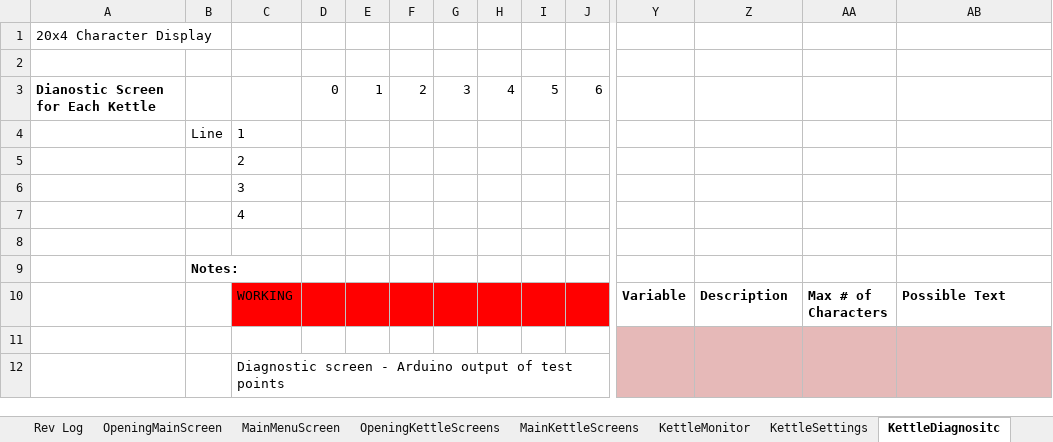
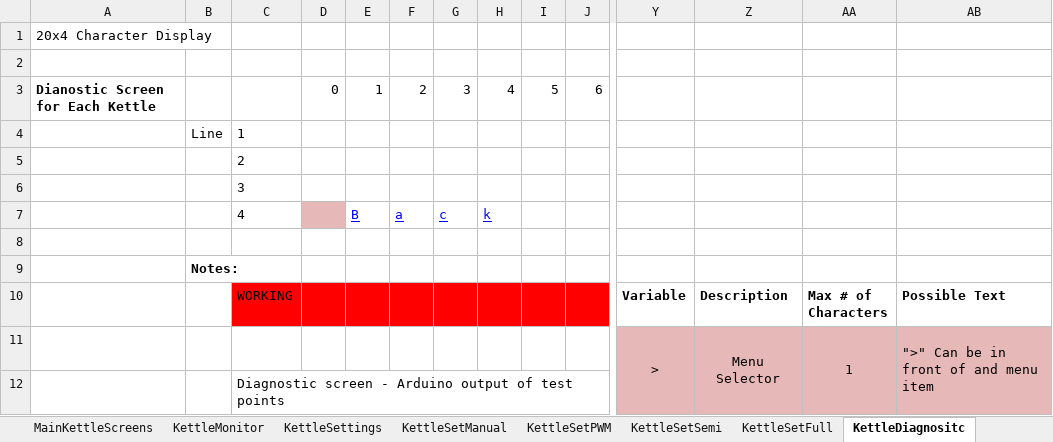
Before and after one commit to Nick1787/Narwhal-Arduino-Code, an Excel workbook: Requirements/MenusPseudoCode.xlsx, sheet KettleDiagnositc, drawn as a sheet; only a part is shown, gaps mark what is left out; values as stored, in another font and other column widths than the file's, no borders; removed rows and columns are numbered as before the commit, all else as after; rows hold the shown columns only; the diff names each change by its address in the sheet, - before the commit and + after, or states it on an @@ line.

```diff
--- a/Requirements/MenusPseudoCode.xlsx (sheet KettleDiagnositc)
+++ b/Requirements/MenusPseudoCode.xlsx (sheet KettleDiagnositc)
+sheet tab: KettleSetManual
+sheet tab: KettleSetPWM
+sheet tab: KettleSetSemi
+sheet tab: KettleSetFull
-row 7:  |  | 4
+row 7:  |  | 4 |  | B | a | c | k
-row 11: (empty)
+row 11:  |  |  |  |  |  |  |  |  |  | > | Menu Selector | 1 | ">" Can be in front of and menu item
```
Also changed, not shown: sheet KettleSettings, sheet Rev Log.
